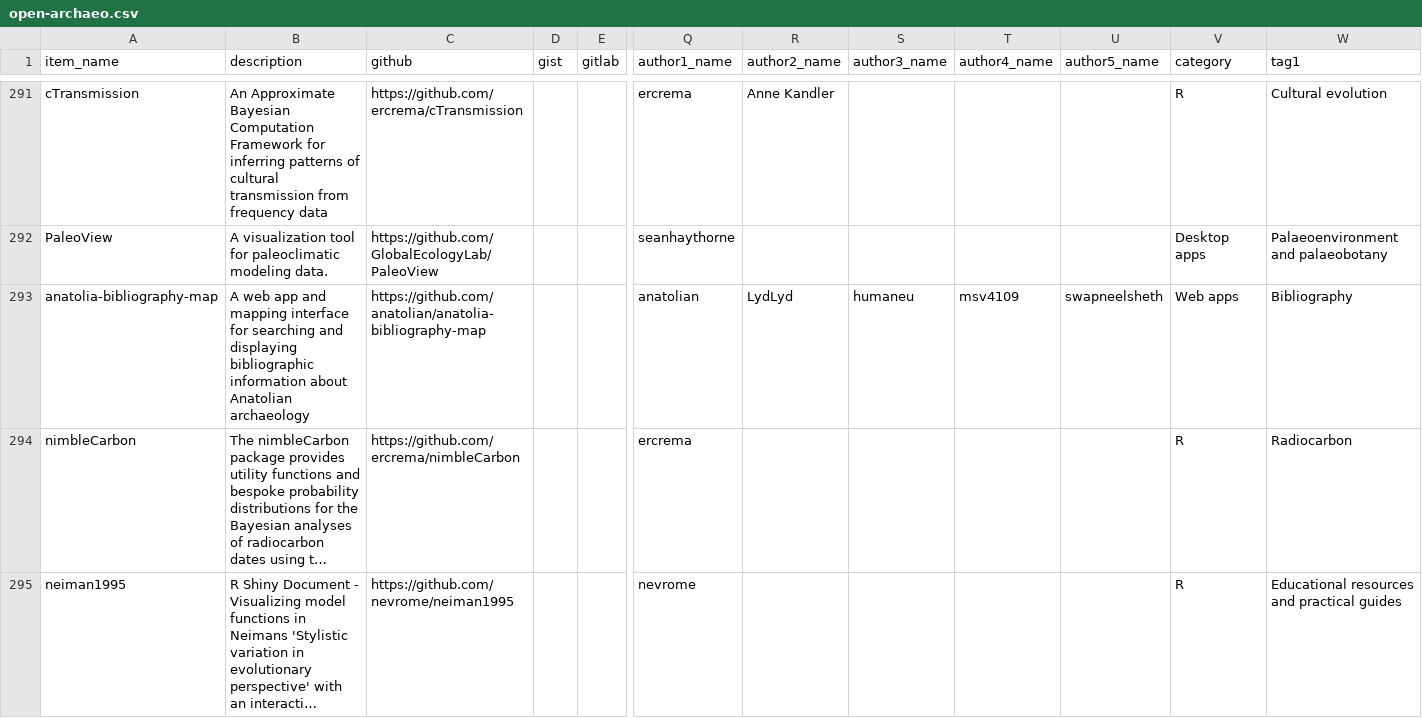
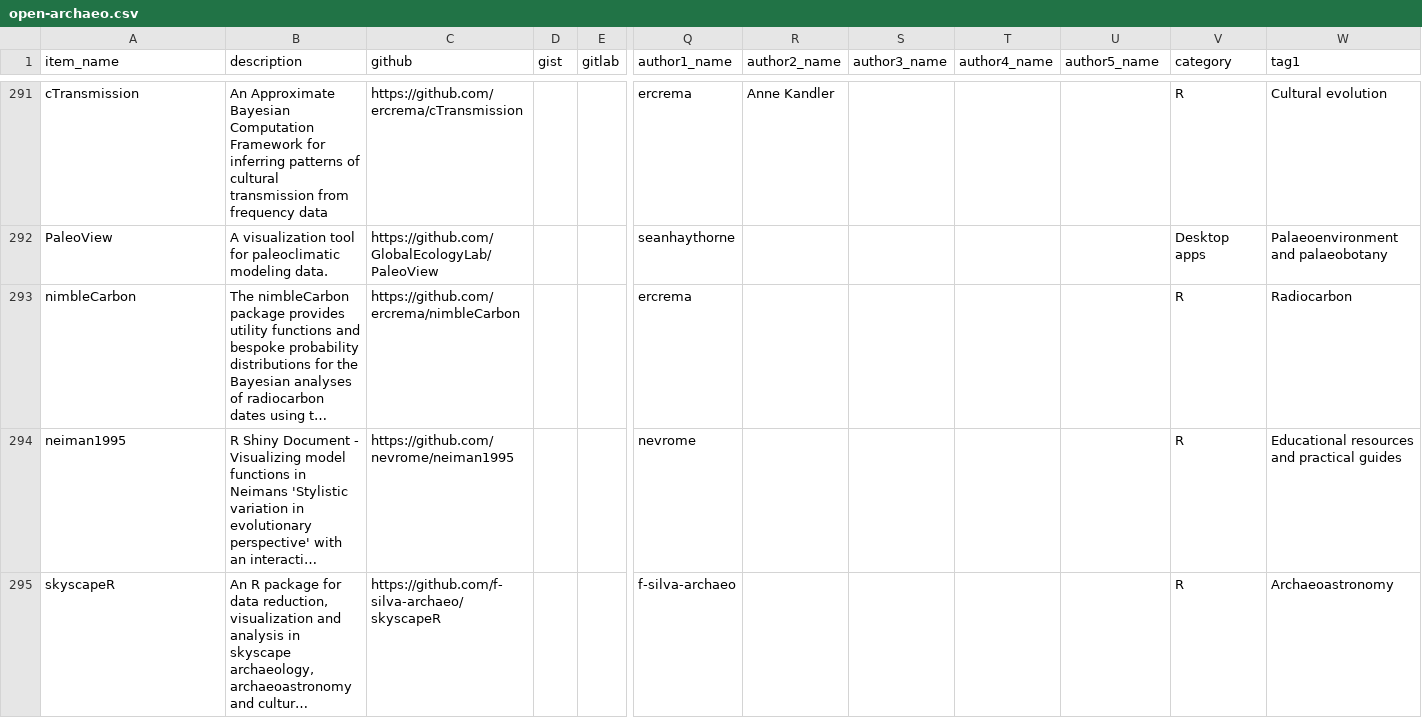
Before and after one commit to zackbatist/open-archaeo, a CSV file: open-archaeo.csv, drawn as a sheet; only a part is shown, gaps mark what is left out; the shorter side is filled out with more unchanged rows; long unchanged cells end in …; rows hold the shown columns only; the diff names each change by its address in the sheet, - before the commit and + after, or states it on an @@ line.

Commit message:
Remove duplicate entry

```diff
--- a/open-archaeo.csv
+++ b/open-archaeo.csv
-row 293: anatolia-bibliography-map | A web app and mapping interface for searching and displaying bibliographic information about Anatolian archaeology | https://github.com/anatolian/anatolia-bibliography-map |  |  | anatolian | LydLyd | humaneu | msv4109 | swapneelsheth | Web apps | Bibliography
```
